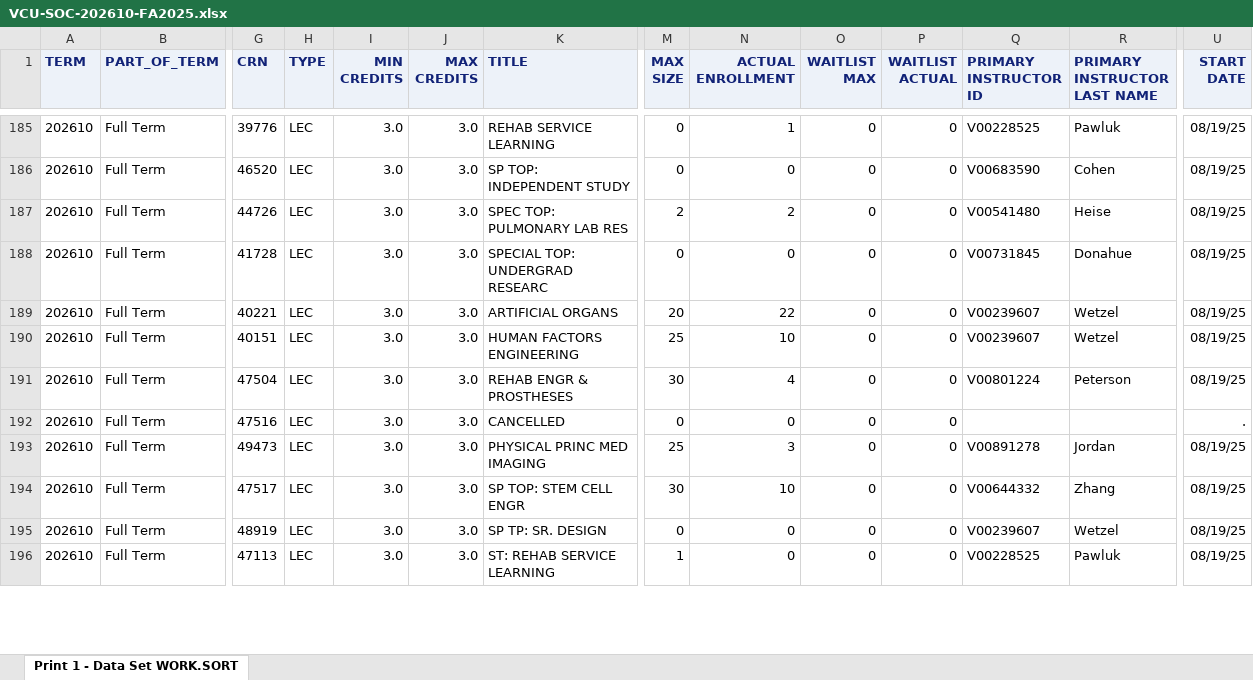
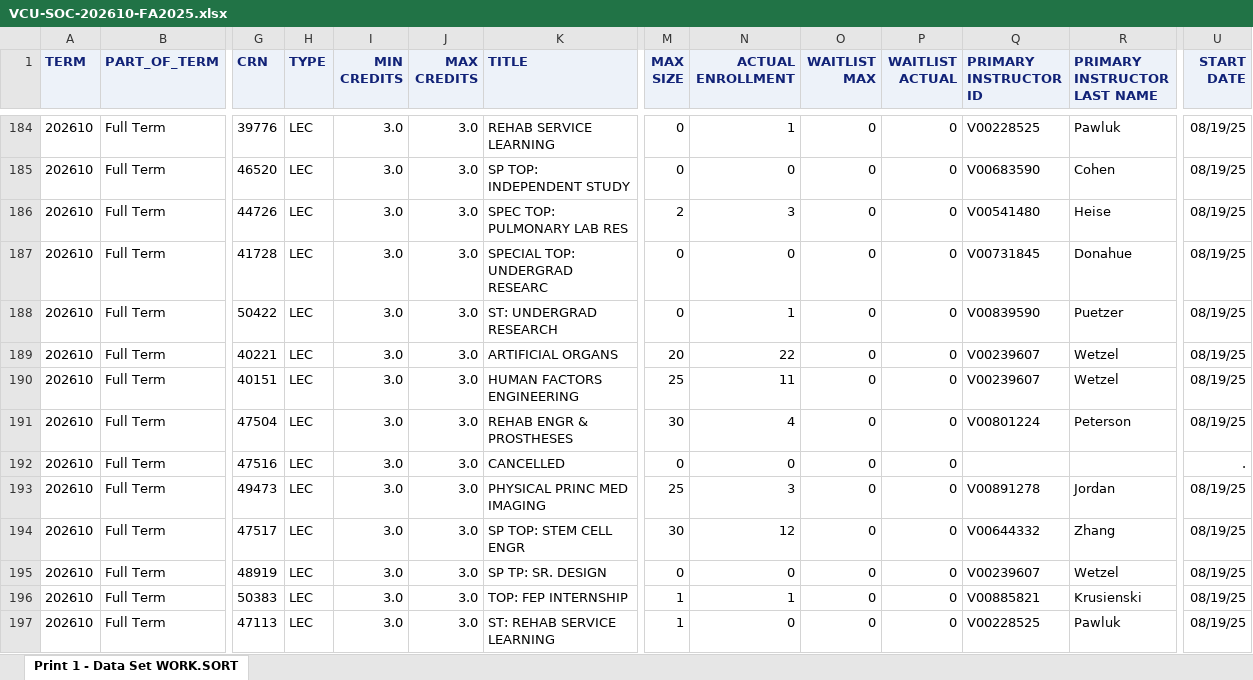
Before and after one commit to vcu-ssg/ssg-quarto-soc-analysis, an Excel workbook: site/data/VCU-SOC-202610-FA2025.xlsx, sheet Print 1 - Data Set WORK.SORT, drawn as a sheet; only a part is shown, gaps mark what is left out; values as stored, in another font and other column widths than the file's, no borders; addresses are those after the commit; rows hold the shown columns only; ↵ is a line break in a cell; the diff covers the shown part only; the diff names each change by its address in the sheet, - before the commit and + after, or states it on an @@ line.

```diff
--- a/site/data/VCU-SOC-202610-FA2025.xlsx (sheet Print 1 - Data Set WORK.SORT)
+++ b/site/data/VCU-SOC-202610-FA2025.xlsx (sheet Print 1 - Data Set WORK.SORT)
-N186 (ACTUAL ENROLLMENT): 2
+N186 (ACTUAL ENROLLMENT): 3
+row 188: 202610 | Full Term | 50422 | LEC | 3.0 | 3.0 | ST: UNDERGRAD ↵ RESEARCH | 0 | 1 | 0 | 0 | V00839590 | Puetzer | 08/19/25
-N190 (ACTUAL ENROLLMENT): 10
+N190 (ACTUAL ENROLLMENT): 11
-N194 (ACTUAL ENROLLMENT): 10
+N194 (ACTUAL ENROLLMENT): 12
+row 196: 202610 | Full Term | 50383 | LEC | 3.0 | 3.0 | TOP: FEP INTERNSHIP | 1 | 1 | 0 | 0 | V00885821 | Krusienski | 08/19/25
```
Also changed, not shown: 12 added rows, 3 removed rows and 393 edited cells elsewhere in this sheet, docs/data/VCU-SOC-202610-FA2025.xlsx, 51 other files.
